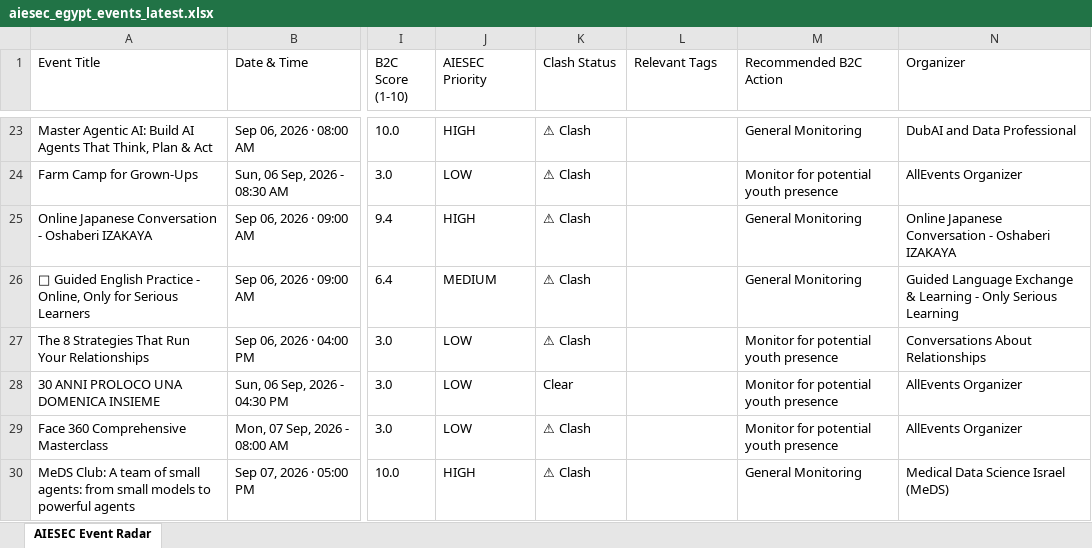
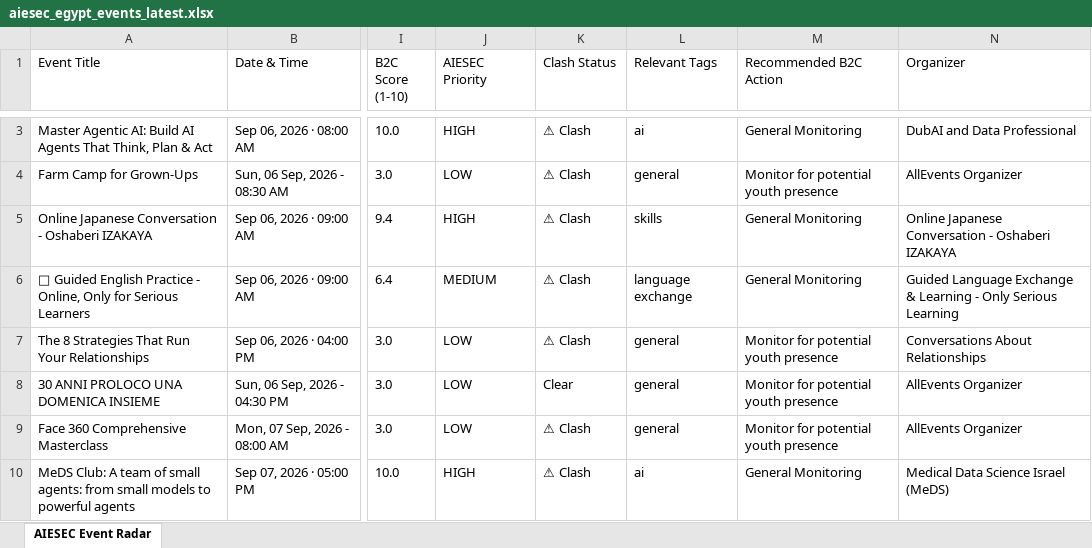
Before and after one commit to abdelrahmanmotazz/aiesec-event-radar, an Excel workbook: data/aiesec_egypt_events_latest.xlsx, sheet AIESEC Event Radar, drawn as a sheet; only a part is shown, gaps mark what is left out; values as stored, in another font and other column widths than the file's, no borders; addresses are those after the commit; the diff covers the shown part only; the diff names each change by its address in the sheet, - before the commit and + after, or states it on an @@ line.

```diff
--- a/data/aiesec_egypt_events_latest.xlsx (sheet AIESEC Event Radar)
+++ b/data/aiesec_egypt_events_latest.xlsx (sheet AIESEC Event Radar)
-L3 (Relevant Tags): (empty)
+L3 (Relevant Tags): ai
-L4 (Relevant Tags): (empty)
+L4 (Relevant Tags): general
-L5 (Relevant Tags): (empty)
+L5 (Relevant Tags): skills
-L6 (Relevant Tags): (empty)
+L6 (Relevant Tags): language exchange
-L7:L9 (Relevant Tags): (empty)
+L7:L9 (Relevant Tags): general
-L10 (Relevant Tags): (empty)
+L10 (Relevant Tags): ai
```
Also changed, not shown: 33 added rows, 61 removed rows and 291 edited cells elsewhere in this sheet, 4 other files.
